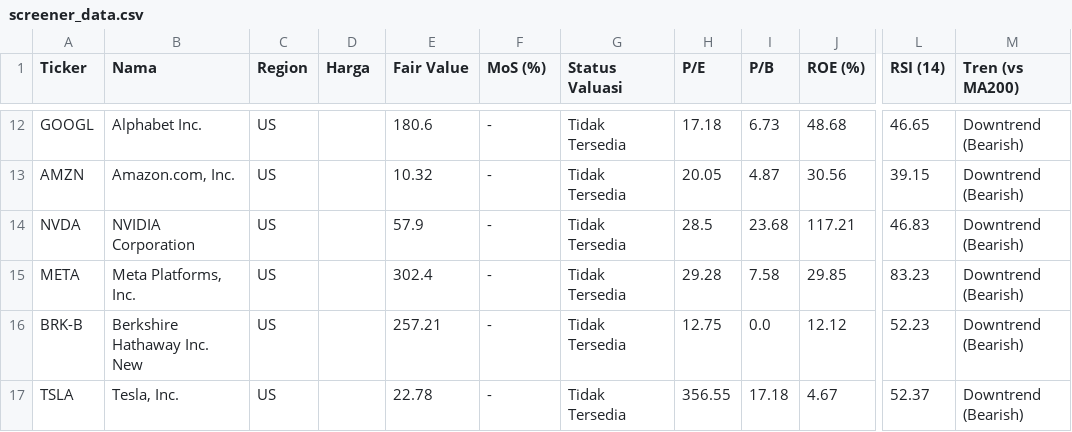
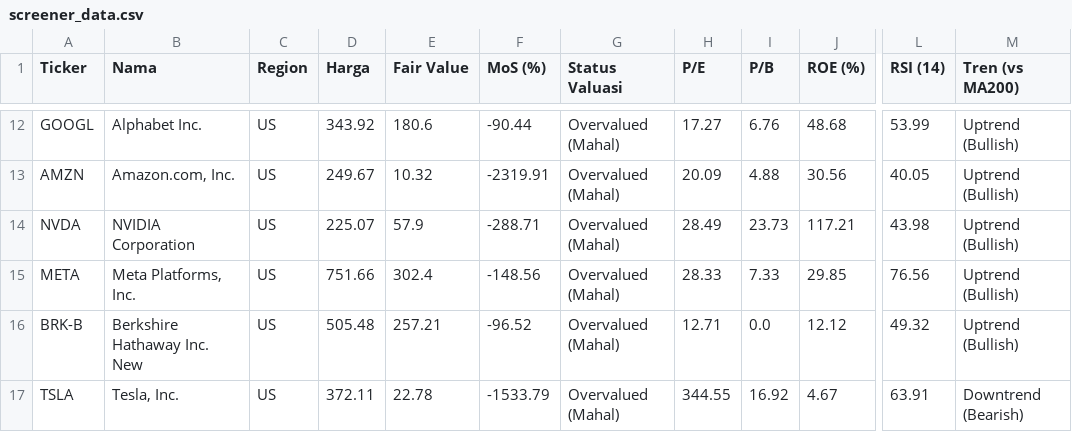
Before and after one commit to astonton/stockquant, a CSV file: screener_data.csv, drawn as a sheet; only a part is shown, gaps mark what is left out; the diff covers the shown part only; the diff names each change by its address in the sheet, - before the commit and + after, or states it on an @@ line.

```diff
--- a/screener_data.csv
+++ b/screener_data.csv
-D12 (Harga): (empty)
+D12 (Harga): 343.92
-F12 (MoS (%)): -
+F12 (MoS (%)): -90.44
-G12:G17 (Status Valuasi): Tidak Tersedia
+G12:G17 (Status Valuasi): Overvalued (Mahal)
-H12 (P/E): 17.18
+H12 (P/E): 17.27
-I12 (P/B): 6.73
+I12 (P/B): 6.76
-L12 (RSI (14)): 46.65
+L12 (RSI (14)): 53.99
-M12:M16 (Tren (vs MA200)): Downtrend (Bearish)
+M12:M16 (Tren (vs MA200)): Uptrend (Bullish)
-D13 (Harga): (empty)
+D13 (Harga): 249.67
-F13 (MoS (%)): -
+F13 (MoS (%)): -2319.91
-H13 (P/E): 20.05
+H13 (P/E): 20.09
-I13 (P/B): 4.87
+I13 (P/B): 4.88
-L13 (RSI (14)): 39.15
+L13 (RSI (14)): 40.05
-D14 (Harga): (empty)
+D14 (Harga): 225.07
-F14 (MoS (%)): -
+F14 (MoS (%)): -288.71
-H14 (P/E): 28.5
+H14 (P/E): 28.49
-I14 (P/B): 23.68
+I14 (P/B): 23.73
-L14 (RSI (14)): 46.83
+L14 (RSI (14)): 43.98
-D15 (Harga): (empty)
+D15 (Harga): 751.66
-F15 (MoS (%)): -
+F15 (MoS (%)): -148.56
-H15 (P/E): 29.28
+H15 (P/E): 28.33
-I15 (P/B): 7.58
+I15 (P/B): 7.33
-L15 (RSI (14)): 83.23
+L15 (RSI (14)): 76.56
-D16 (Harga): (empty)
+D16 (Harga): 505.48
-F16 (MoS (%)): -
+F16 (MoS (%)): -96.52
-H16 (P/E): 12.75
+H16 (P/E): 12.71
-L16 (RSI (14)): 52.23
+L16 (RSI (14)): 49.32
-D17 (Harga): (empty)
+D17 (Harga): 372.11
-F17 (MoS (%)): -
+F17 (MoS (%)): -1533.79
-H17 (P/E): 356.55
+H17 (P/E): 344.55
-I17 (P/B): 17.18
+I17 (P/B): 16.92
-L17 (RSI (14)): 52.37
+L17 (RSI (14)): 63.91
```
Also changed, not shown: 58 edited cells elsewhere in this file.
